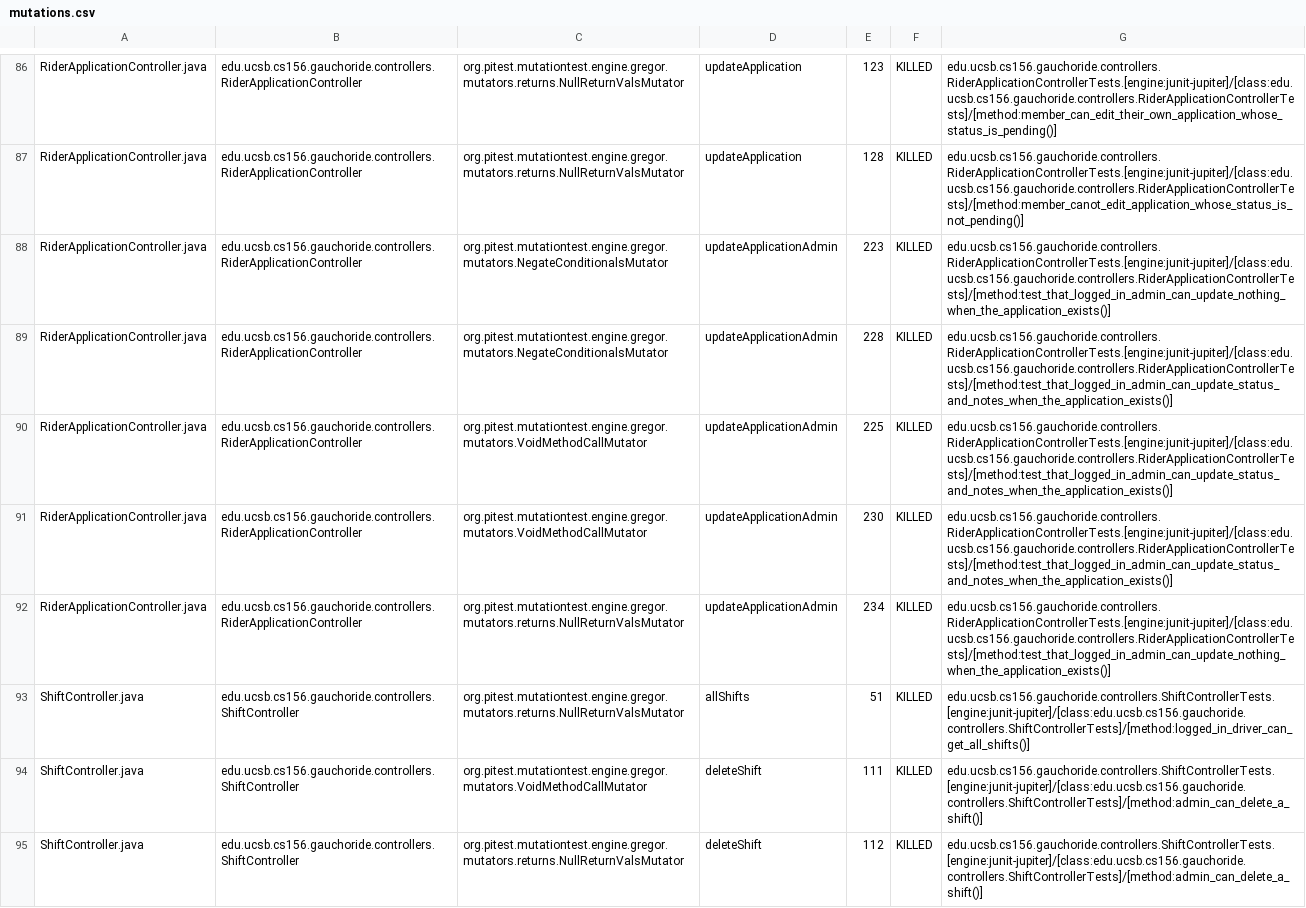
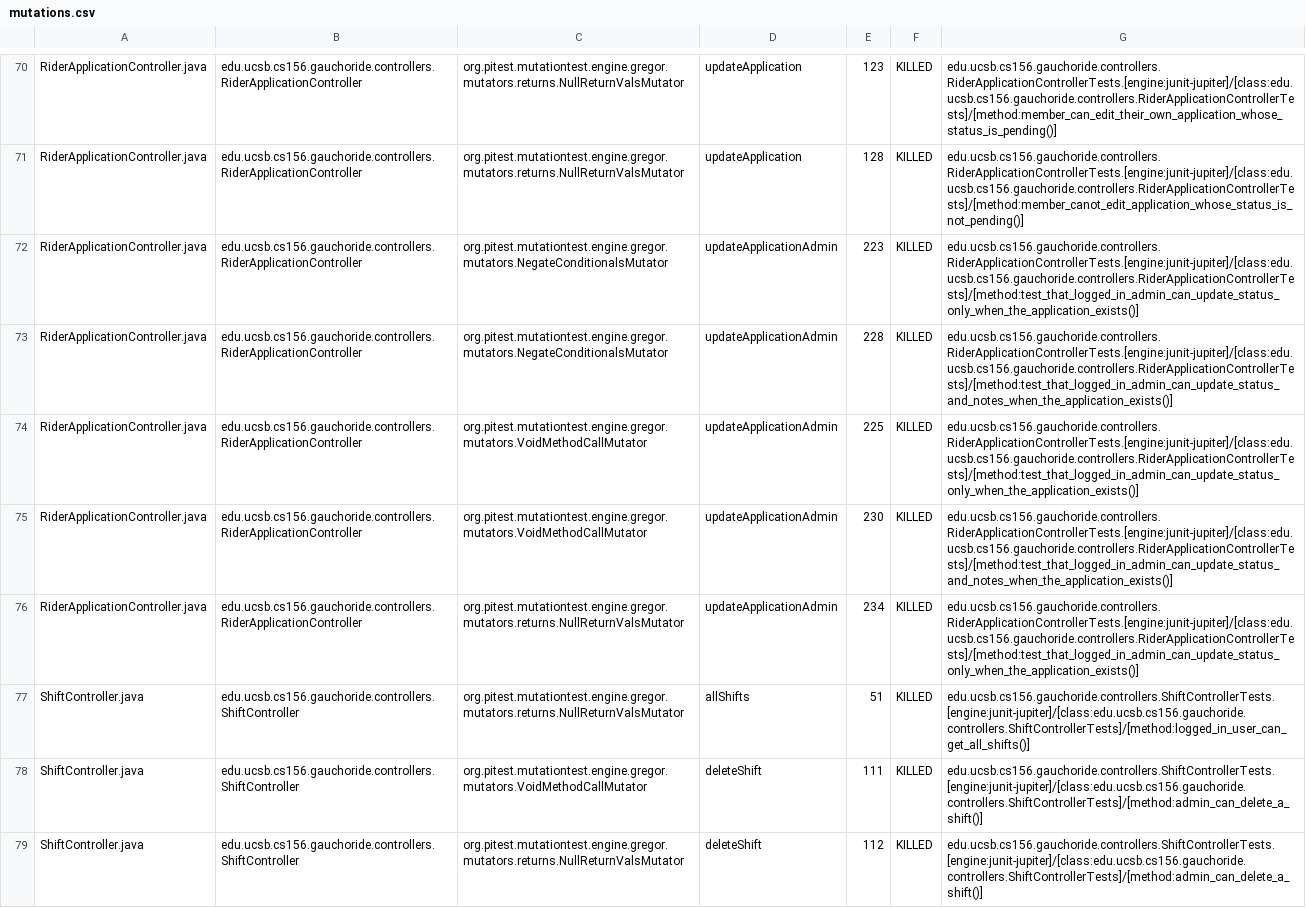
Before and after one commit to ucsb-cs156-w24/proj-gauchoride-w24-7pm-1, a CSV file: pitest/mutations.csv, drawn as a sheet; only a part is shown, gaps mark what is left out; the diff covers the shown part only.

Commit message:
Deploying to gh-pages from @ ucsb-cs156-w24/proj-gauchoride-w24-7pm-1@eb3eec80ee66287eee45129a743e81b6bbd45e37 🚀

```diff
--- a/pitest/mutations.csv
+++ b/pitest/mutations.csv
@@ -87,8 +71,8 @@ RiderApplicationController.java,edu.ucsb.cs156.gauchoride.controllers.RiderAppli
 RiderApplicationController.java,edu.ucsb.cs156.gauchoride.controllers.RiderApplicationController,org.pitest.mutationtest.engine.gregor.mutators.returns.NullReturnValsMutator,updateApplication,128,KILLED,edu.ucsb.cs156.gauchoride.controllers.RiderApplicationControllerTests.[engine:junit-jupiter]/[class:edu.ucsb.cs156.gauchoride.controllers.RiderApplicationControllerTests]/[method:member_canot_edit_application_whose_status_is_not_pending()]
-RiderApplicationController.java,edu.ucsb.cs156.gauchoride.controllers.RiderApplicationController,org.pitest.mutationtest.engine.gregor.mutators.NegateConditionalsMutator,updateApplicationAdmin,223,KILLED,edu.ucsb.cs156.gauchoride.controllers.RiderApplicationControllerTests.[engine:junit-jupiter]/[class:edu.ucsb.cs156.gauchoride.controllers.RiderApplicationControllerTests]/[method:test_that_logged_in_admin_can_update_nothing_when_the_application_exists()]
+RiderApplicationController.java,edu.ucsb.cs156.gauchoride.controllers.RiderApplicationController,org.pitest.mutationtest.engine.gregor.mutators.NegateConditionalsMutator,updateApplicationAdmin,223,KILLED,edu.ucsb.cs156.gauchoride.controllers.RiderApplicationControllerTests.[engine:junit-jupiter]/[class:edu.ucsb.cs156.gauchoride.controllers.RiderApplicationControllerTests]/[method:test_that_logged_in_admin_can_update_status_only_when_the_application_exists()]
 RiderApplicationController.java,edu.ucsb.cs156.gauchoride.controllers.RiderApplicationController,org.pitest.mutationtest.engine.gregor.mutators.NegateConditionalsMutator,updateApplicationAdmin,228,KILLED,edu.ucsb.cs156.gauchoride.controllers.RiderApplicationControllerTests.[engine:junit-jupiter]/[class:edu.ucsb.cs156.gauchoride.controllers.RiderApplicationControllerTests]/[method:test_that_logged_in_admin_can_update_status_and_notes_when_the_application_exists()]
-RiderApplicationController.java,edu.ucsb.cs156.gauchoride.controllers.RiderApplicationController,org.pitest.mutationtest.engine.gregor.mutators.VoidMethodCallMutator,updateApplicationAdmin,225,KILLED,edu.ucsb.cs156.gauchoride.controllers.RiderApplicationControllerTests.[engine:junit-jupiter]/[class:edu.ucsb.cs156.gauchoride.controllers.RiderApplicationControllerTests]/[method:test_that_logged_in_admin_can_update_status_and_notes_when_the_application_exists()]
+RiderApplicationController.java,edu.ucsb.cs156.gauchoride.controllers.RiderApplicationController,org.pitest.mutationtest.engine.gregor.mutators.VoidMethodCallMutator,updateApplicationAdmin,225,KILLED,edu.ucsb.cs156.gauchoride.controllers.RiderApplicationControllerTests.[engine:junit-jupiter]/[class:edu.ucsb.cs156.gauchoride.controllers.RiderApplicationControllerTests]/[method:test_that_logged_in_admin_can_update_status_only_when_the_application_exists()]
 RiderApplicationController.java,edu.ucsb.cs156.gauchoride.controllers.RiderApplicationController,org.pitest.mutationtest.engine.gregor.mutators.VoidMethodCallMutator,updateApplicationAdmin,230,KILLED,edu.ucsb.cs156.gauchoride.controllers.RiderApplicationControllerTests.[engine:junit-jupiter]/[class:edu.ucsb.cs156.gauchoride.controllers.RiderApplicationControllerTests]/[method:test_that_logged_in_admin_can_update_status_and_notes_when_the_application_exists()]
-RiderApplicationController.java,edu.ucsb.cs156.gauchoride.controllers.RiderApplicationController,org.pitest.mutationtest.engine.gregor.mutators.returns.NullReturnValsMutator,updateApplicationAdmin,234,KILLED,edu.ucsb.cs156.gauchoride.controllers.RiderApplicationControllerTests.[engine:junit-jupiter]/[class:edu.ucsb.cs156.gauchoride.controllers.RiderApplicationControllerTests]/[method:test_that_logged_in_admin_can_update_nothing_when_the_application_exists()]
-ShiftController.java,edu.ucsb.cs156.gauchoride.controllers.ShiftController,org.pitest.mutationtest.engine.gregor.mutators.returns.NullReturnValsMutator,allShifts,51,KILLED,edu.ucsb.cs156.gauchoride.controllers.ShiftControllerTests.[engine:junit-jupiter]/[class:edu.ucsb.cs156.gauchoride.controllers.ShiftControllerTests]/[method:logged_in_driver_can_get_all_shifts()]
+RiderApplicationController.java,edu.ucsb.cs156.gauchoride.controllers.RiderApplicationController,org.pitest.mutationtest.engine.gregor.mutators.returns.NullReturnValsMutator,updateApplicationAdmin,234,KILLED,edu.ucsb.cs156.gauchoride.controllers.RiderApplicationControllerTests.[engine:junit-jupiter]/[class:edu.ucsb.cs156.gauchoride.controllers.RiderApplicationControllerTests]/[method:test_that_logged_in_admin_can_update_status_only_when_the_application_exists()]
+ShiftController.java,edu.ucsb.cs156.gauchoride.controllers.ShiftController,org.pitest.mutationtest.engine.gregor.mutators.returns.NullReturnValsMutator,allShifts,51,KILLED,edu.ucsb.cs156.gauchoride.controllers.ShiftControllerTests.[engine:junit-jupiter]/[class:edu.ucsb.cs156.gauchoride.controllers.ShiftControllerTests]/[method:logged_in_user_can_get_all_shifts()]
 ShiftController.java,edu.ucsb.cs156.gauchoride.controllers.ShiftController,org.pitest.mutationtest.engine.gregor.mutators.VoidMethodCallMutator,deleteShift,111,KILLED,edu.ucsb.cs156.gauchoride.controllers.ShiftControllerTests.[engine:junit-jupiter]/[class:edu.ucsb.cs156.gauchoride.controllers.ShiftControllerTests]/[method:admin_can_delete_a_shift()]
```
Also changed, not shown: 4 added rows, 4 removed rows, 21 moved rows and 18 edited cells elsewhere in this file, 16 other files.
